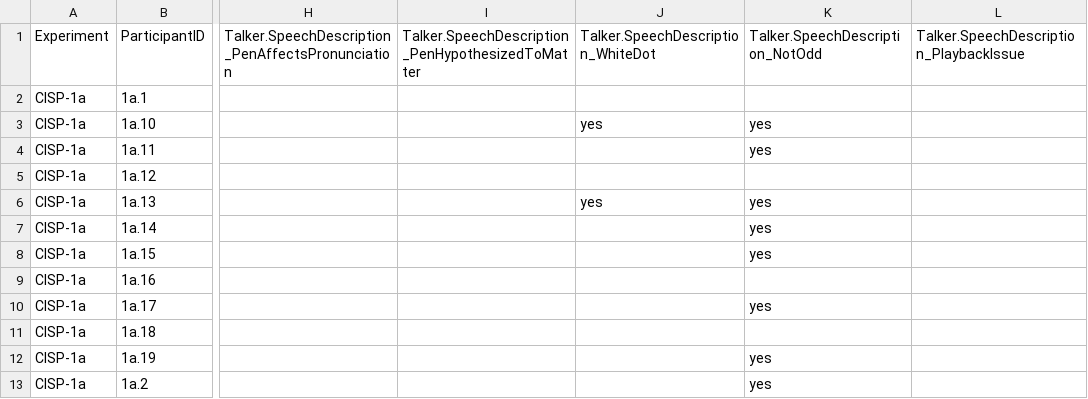
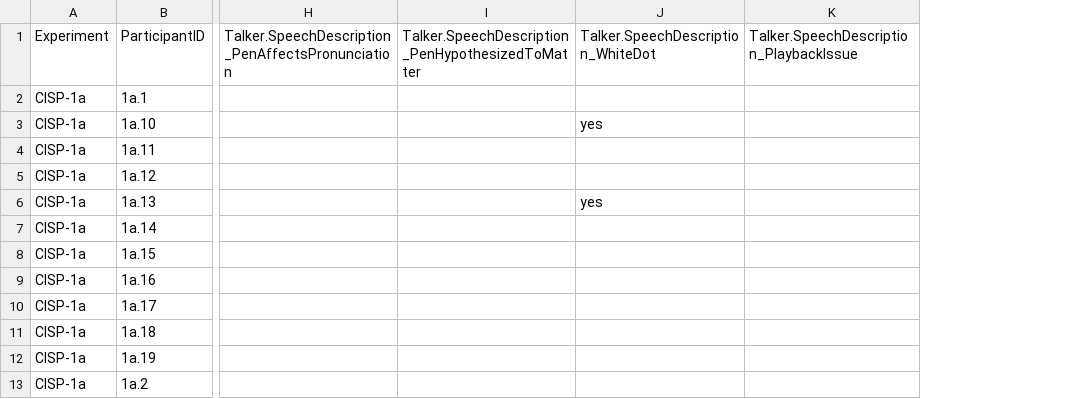
Before and after one commit to hlplab/Causal_Inference_in_Speech_Perception, a CSV file: data/CISP_data_participant-comments.csv, drawn as a sheet; only a part is shown, gaps mark what is left out; the diff names each change by its address in the sheet, - before the commit and + after, or states it on an @@ line.

Commit message:
Deleted the "NotOdd" column

```diff
--- a/data/CISP_data_participant-comments.csv
+++ b/data/CISP_data_participant-comments.csv
-column K, rows 1-13: Talker.SpeechDescription_NotOdd |  | yes | yes |  | yes | yes | yes |  | yes |  | yes | yes
```
